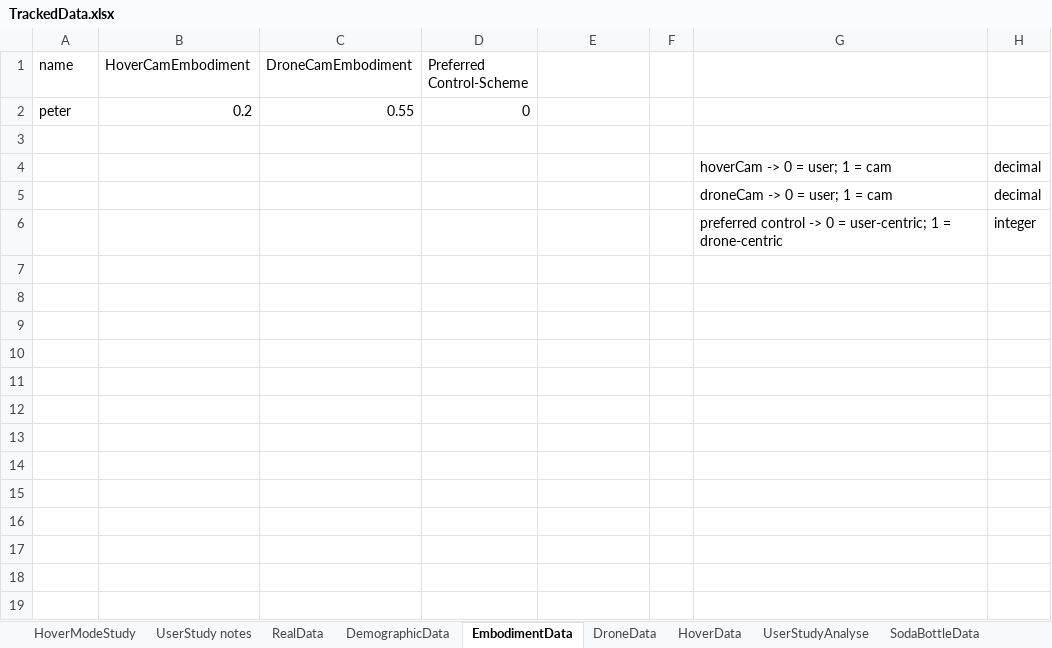
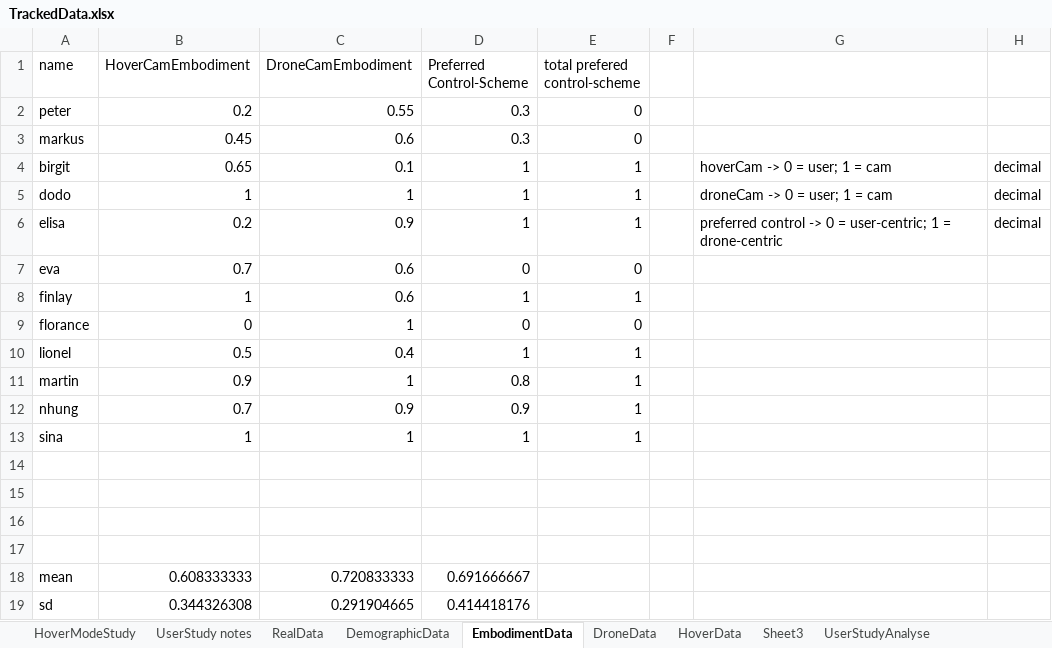
Before and after one commit to dmaerzendorfer/masterThesis, an Excel workbook: ResearchDiary/Questionnaires/TrackedData.xlsx, sheet EmbodimentData, drawn as a sheet; values as stored, in another font and other column widths than the file's, no borders; addresses are those after the commit; the diff names each change by its address in the sheet, - before the commit and + after, or states it on an @@ line.

```diff
--- a/ResearchDiary/Questionnaires/TrackedData.xlsx (sheet EmbodimentData)
+++ b/ResearchDiary/Questionnaires/TrackedData.xlsx (sheet EmbodimentData)
+sheet tab: Sheet3
-E1: (empty)
+E1: total prefered control-scheme
-D2 (Preferred Control-Scheme): 0
+D2 (Preferred Control-Scheme): 0.3
-E2 (total prefered control-scheme): (empty)
+E2 (total prefered control-scheme): 0
+row 3: markus | 0.45 | 0.6 | 0.3 | 0
+row 4: birgit | 0.65 | 0.1 | 1 | 1 |  | hoverCam -> 0 = user; 1 = cam | decimal
+row 5: dodo | 1 | 1 | 1 | 1 |  | droneCam -> 0 = user; 1 = cam | decimal
+row 6: elisa | 0.2 | 0.9 | 1 | 1 |  | preferred control -> 0 = user-centric; 1 = drone-centric | decimal
+row 7: eva | 0.7 | 0.6 | 0 | 0
+row 8: finlay | 1 | 0.6 | 1 | 1
+row 9: florance | 0 | 1 | 0 | 0
+row 10: lionel | 0.5 | 0.4 | 1 | 1
+row 11: martin | 0.9 | 1 | 0.8 | 1
+row 12: nhung | 0.7 | 0.9 | 0.9 | 1
+row 13: sina | 1 | 1 | 1 | 1
-row 15:  |  |  |  |  |  | hoverCam -> 0 = user; 1 = cam | decimal
+row 15: (empty)
-row 16:  |  |  |  |  |  | droneCam -> 0 = user; 1 = cam | decimal
+row 16: (empty)
-row 17:  |  |  |  |  |  | preferred control -> 0 = user-centric; 1 = drone-centric | integer
+row 17: (empty)
+row 18: mean | 0.608333333 | 0.720833333 | 0.691666667
+row 19: sd | 0.344326308 | 0.291904665 | 0.414418176
```
Also changed, not shown: sheet UserStudyAnalyse, sheet DroneData, sheet HoverData, charts or pictures, ResearchDiary/Questionnaires/NASA-TLX-Calculator.xlsx, ResearchDiary/Questionnaires/sus_evaluate_template.xlsx, 17 other files.
